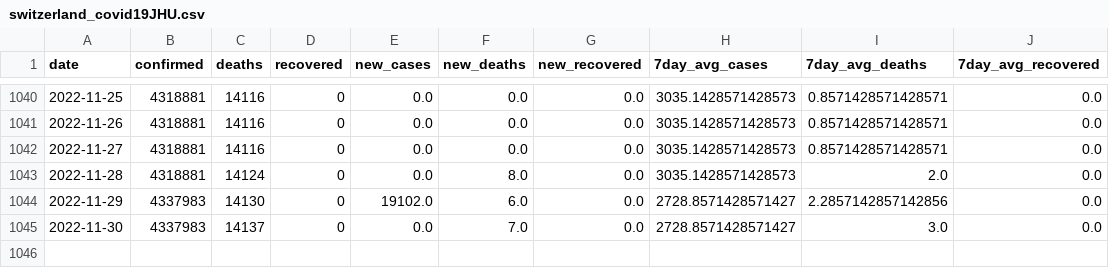
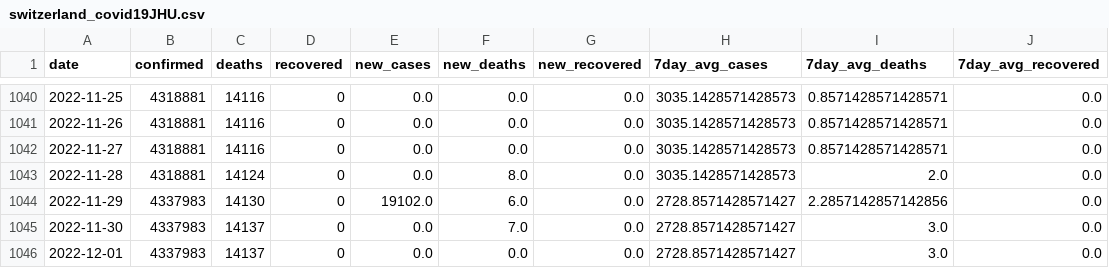
Before and after one commit to rvibek/covid19_jhu, a CSV file: switzerland_covid19JHU.csv, drawn as a sheet; only a part is shown, gaps mark what is left out.

Commit message:
2022-12-02 21:00:02

```diff
--- a/switzerland_covid19JHU.csv
+++ b/switzerland_covid19JHU.csv
@@ -1045 +1045,2 @@ date,confirmed,deaths,recovered,new_cases,new_deaths,new_recovered,7day_avg_case
 2022-11-30,4337983,14137,0,0.0,7.0,0.0,2728.8571428571427,3.0,0.0
+2022-12-01,4337983,14137,0,0.0,0.0,0.0,2728.8571428571427,3.0,0.0
```
